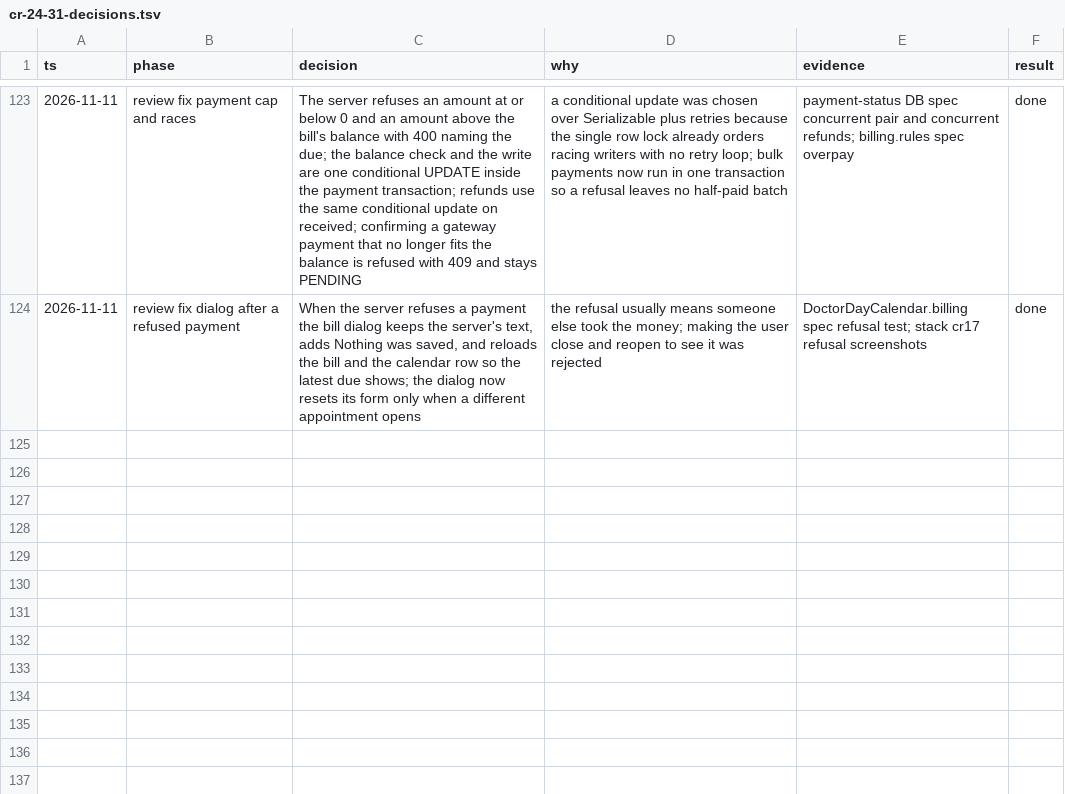
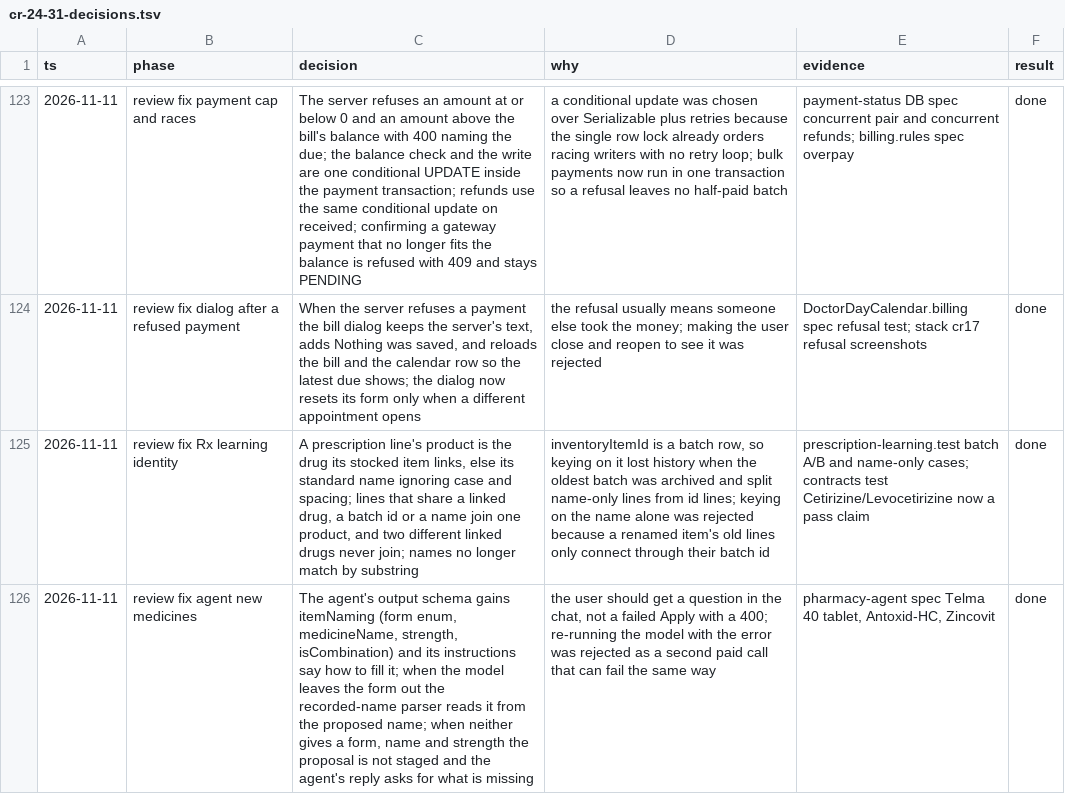
Before and after one commit to nareshshah139/Clinic_Management_System, a TSV file: docs/qa/cr-24-31-decisions.tsv, drawn as a sheet; only a part is shown, gaps mark what is left out; the diff names each change by its address in the sheet, - before the commit and + after, or states it on an @@ line.

```diff
--- a/docs/qa/cr-24-31-decisions.tsv
+++ b/docs/qa/cr-24-31-decisions.tsv
+row 125: 2026-11-11 | review fix Rx learning identity | A prescription line's product is the drug its stocked item links, else its standard name ignoring case and spacing; lines that share a linked drug, a batch id or a name join one product, and two different linked drugs never join; names no longer match by substring | inventoryItemId is a batch row, so keying on it lost history when the oldest batch was archived and split name-only lines from id lines; keying on the name alone was rejected because a renamed item's old lines only connect through their batch id | prescription-learning.test batch A/B and name-only cases; contracts test Cetirizine/Levocetirizine now a pass claim | done
+row 126: 2026-11-11 | review fix agent new medicines | The agent's output schema gains itemNaming (form enum, medicineName, strength, isCombination) and its instructions say how to fill it; when the model leaves the form out the recorded-name parser reads it from the proposed name; when neither gives a form, name and strength the proposal is not staged and the agent's reply asks for what is missing | the user should get a question in the chat, not a failed Apply with a 400; re-running the model with the error was rejected as a second paid call that can fail the same way | pharmacy-agent spec Telma 40 tablet, Antoxid-HC, Zincovit | done
```
Also changed, not shown: 2 other files.
